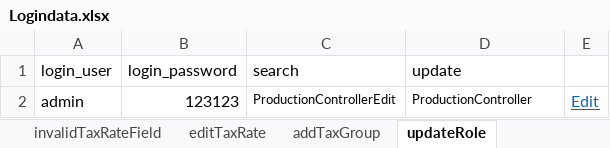
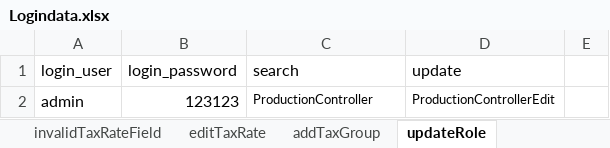
Before and after one commit to ArathySreenath/qalegend, an Excel workbook: qalegend/src/main/resources/Data/Logindata.xlsx, sheet updateRole, drawn as a sheet; values as stored, in another font and other column widths than the file's, no borders; the diff names each change by its address in the sheet, - before the commit and + after, or states it on an @@ line.

```diff
--- a/qalegend/src/main/resources/Data/Logindata.xlsx (sheet updateRole)
+++ b/qalegend/src/main/resources/Data/Logindata.xlsx (sheet updateRole)
-C2 (search): ProductionControllerEdit
+C2 (search): ProductionController
-D2 (update): ProductionController
+D2 (update): ProductionControllerEdit
-E2: Edit
+E2: (empty)
```
Also changed, not shown: sheet editTaxRate, sheet editAccount, sheet verifyBalance, sheet addRole, sheet deleteCloseAccount, sheet acceptDeleteReq, 4 more sheets, other sheet tabs, 13 other files.
